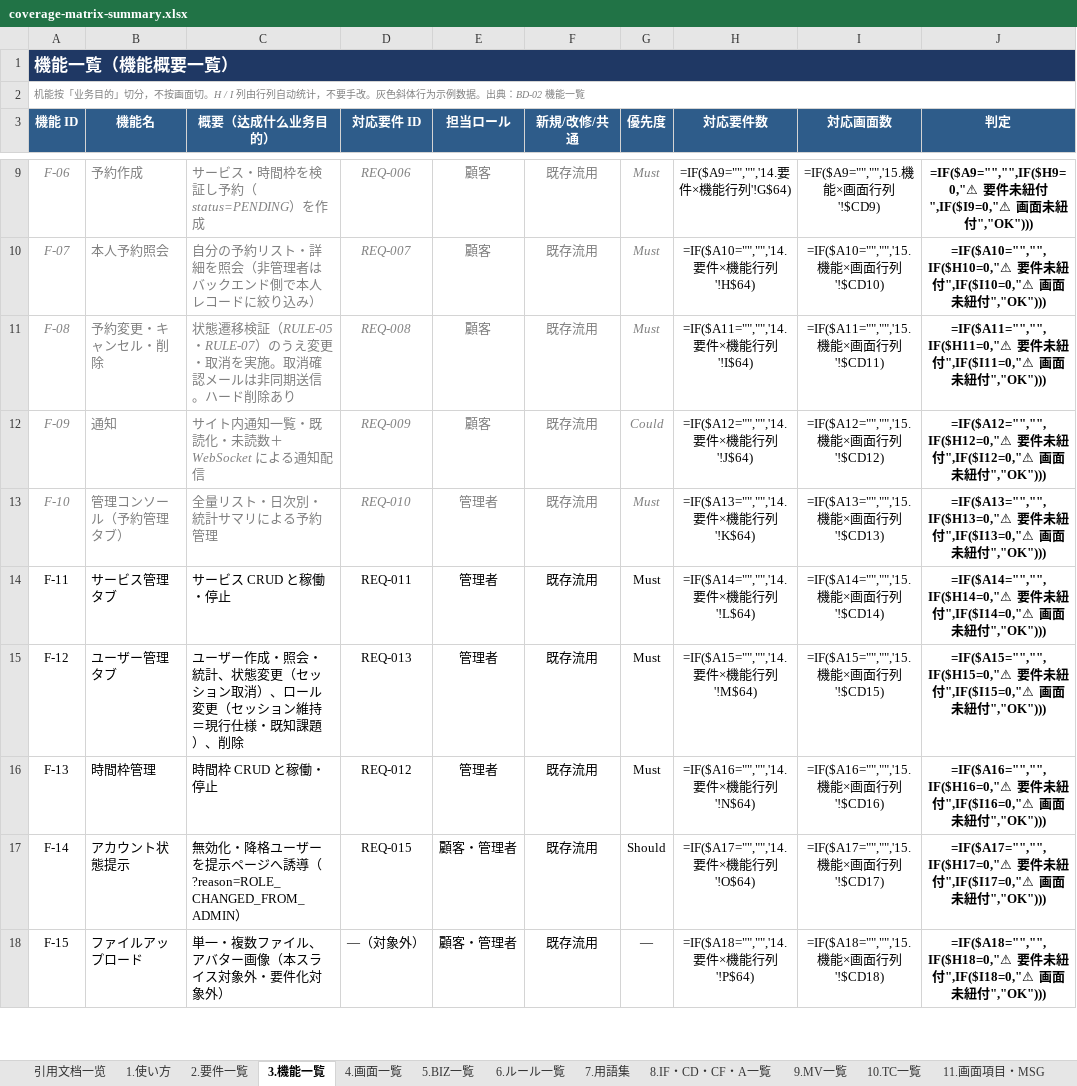
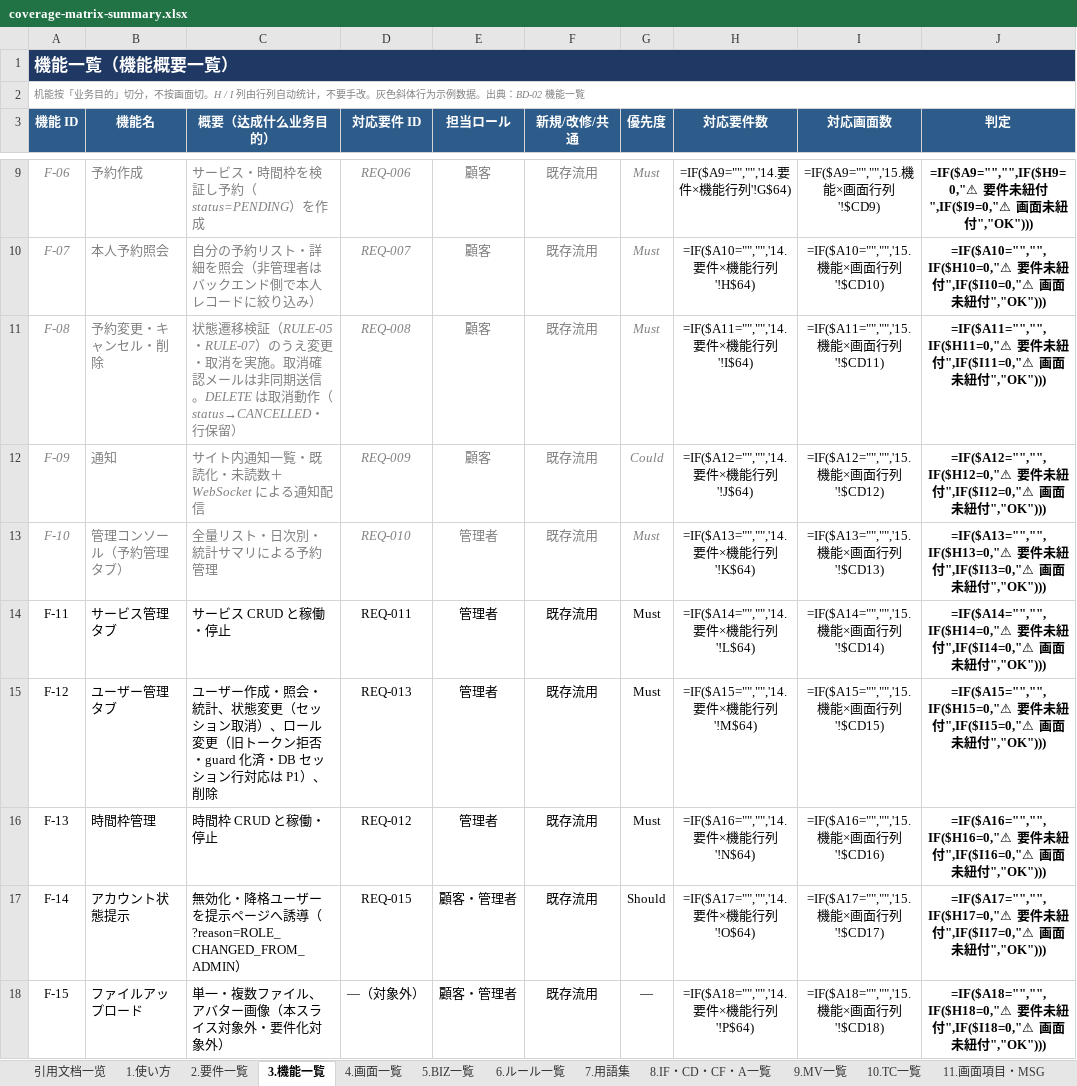
Before and after one commit to Cho-Geer/chogeer, an Excel workbook: docs/asset/coverage-matrix-summary.xlsx, sheet 3.機能一覧, drawn as a sheet; only a part is shown, gaps mark what is left out; values as stored, in another font and other column widths than the file's, no borders; formulas without a stored value are shown as written; conditional formats not drawn; the diff covers the shown part only; the diff names each change by its address in the sheet, - before the commit and + after, or states it on an @@ line.

Commit message:
docs: sync P0-3 implementation status (D-4 writeback + S-3 partial-implementation alignment)

```diff
--- a/docs/asset/coverage-matrix-summary.xlsx (sheet 3.機能一覧)
+++ b/docs/asset/coverage-matrix-summary.xlsx (sheet 3.機能一覧)
-C11 (概要（达成什么业务目的）): …期送信。ハード削除あり
+C11 (概要（达成什么业务目的）): …期送信。DELETE は取消動作（status→CANCELLED・行保留）
-C15 (概要（达成什么业务目的）): …ル変更（セッション維持＝現行仕様・既知課題）、削除
+C15 (概要（达成什么业务目的）): …ル変更（旧トークン拒否・guard 化済・DB セッション行対応は P1）、削除
```
Also changed, not shown: 1 edited cell elsewhere in this sheet, sheet 12.課題・決策・CHK内部ID, sheet 2.要件一覧, sheet 10.TC一覧, sheet 6.ルール一覧, sheet 1.使い方, 11 other files.
